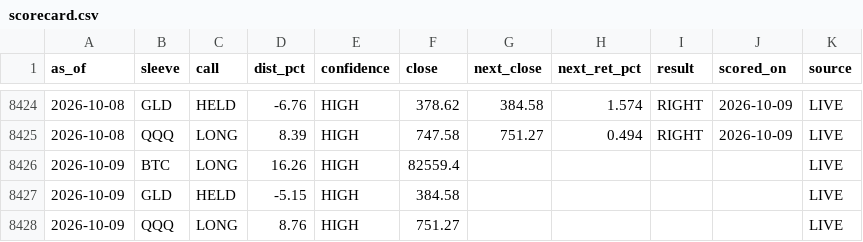
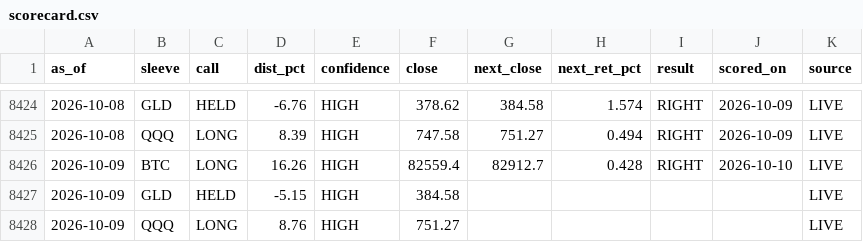
Before and after one commit to juliantorrespr-afk/quant-lab-data, a CSV file: data/scorecard.csv, drawn as a sheet; only a part is shown, gaps mark what is left out.

```diff
--- a/data/scorecard.csv
+++ b/data/scorecard.csv
@@ -8425,3 +8425,3 @@ as_of,sleeve,call,dist_pct,confidence,close,next_close,next_ret_pct,result,score
 2026-10-08,QQQ,LONG,8.39,HIGH,747.58,751.27,0.494,RIGHT,2026-10-09,LIVE
-2026-10-09,BTC,LONG,16.26,HIGH,82559.4,,,,,LIVE
+2026-10-09,BTC,LONG,16.26,HIGH,82559.4,82912.7,0.428,RIGHT,2026-10-10,LIVE
 2026-10-09,GLD,HELD,-5.15,HIGH,384.58,,,,,LIVE
```
Also changed, not shown: data/flow/kraken_xbtusd_hourly.csv, data/flow/whale_prints.csv, 5 other files.
